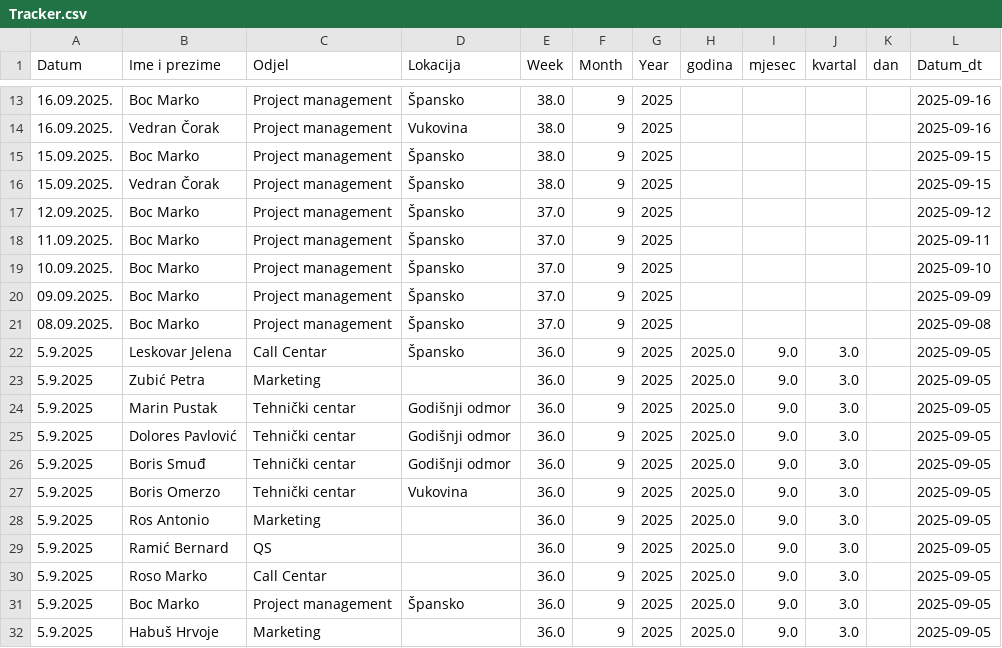
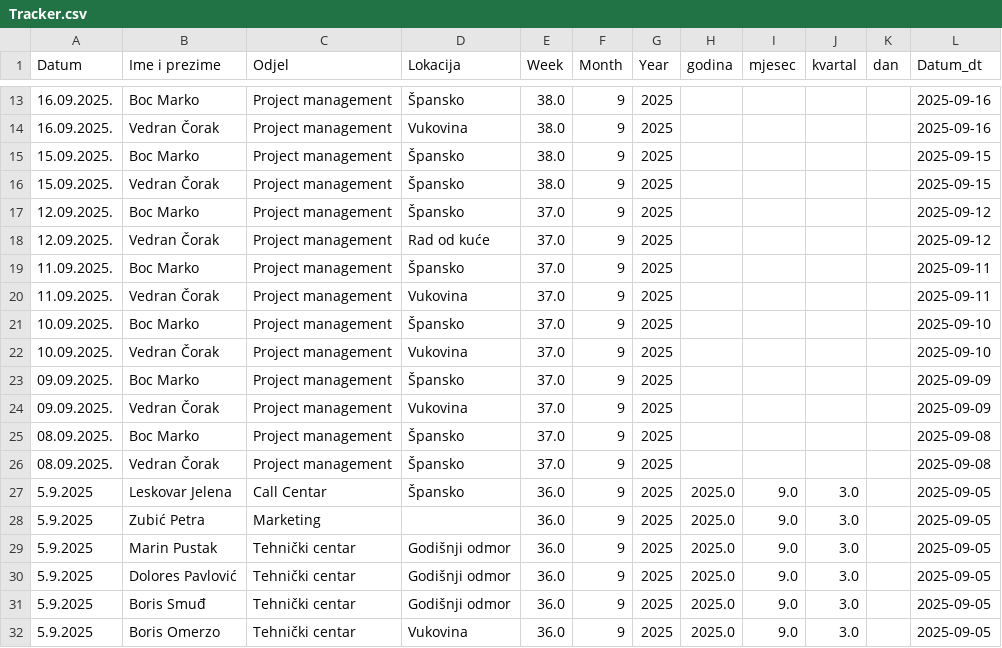
Before and after one commit to vcorak86/location-tracking-HR-sales, a CSV file: data/Tracker.csv, drawn as a sheet; only a part is shown, gaps mark what is left out; the shorter side is filled out with more unchanged rows.

Commit message:
Update Tracker.csv (DESC, last-wins) from Streamlit

```diff
--- a/data/Tracker.csv
+++ b/data/Tracker.csv
@@ -17,6 +17,11 @@ Datum;Ime i prezime;Odjel;Lokacija;Week;Month;Year;godina;mjesec;kvartal;dan;Dat
 12.09.2025.;Boc Marko;Project management;Špansko;37.0;9;2025;;;;;2025-09-12
+12.09.2025.;Vedran Čorak;Project management;Rad od kuće;37.0;9;2025;;;;;2025-09-12
 11.09.2025.;Boc Marko;Project management;Špansko;37.0;9;2025;;;;;2025-09-11
+11.09.2025.;Vedran Čorak;Project management;Vukovina;37.0;9;2025;;;;;2025-09-11
 10.09.2025.;Boc Marko;Project management;Špansko;37.0;9;2025;;;;;2025-09-10
+10.09.2025.;Vedran Čorak;Project management;Vukovina;37.0;9;2025;;;;;2025-09-10
 09.09.2025.;Boc Marko;Project management;Špansko;37.0;9;2025;;;;;2025-09-09
+09.09.2025.;Vedran Čorak;Project management;Vukovina;37.0;9;2025;;;;;2025-09-09
 08.09.2025.;Boc Marko;Project management;Špansko;37.0;9;2025;;;;;2025-09-08
+08.09.2025.;Vedran Čorak;Project management;Špansko;37.0;9;2025;;;;;2025-09-08
 5.9.2025;Leskovar Jelena;Call Centar;Špansko;36.0;9;2025;2025.0;9.0;3.0;;2025-09-05
```
